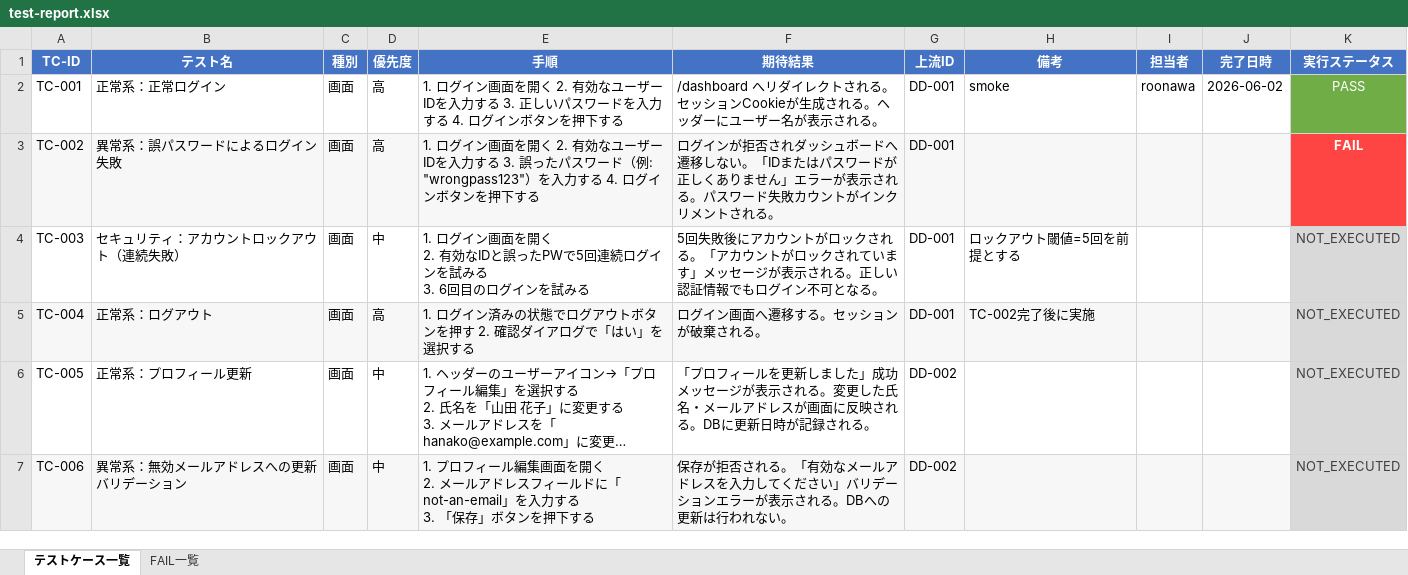
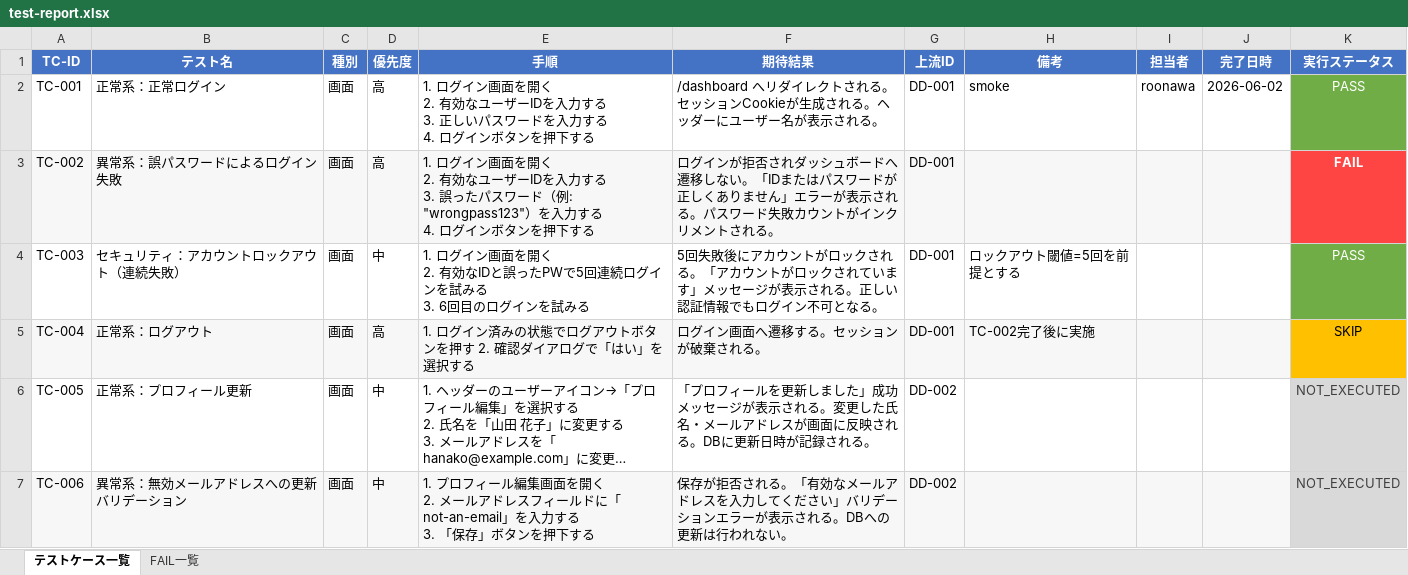
Before and after one commit to aile-dev02/TestCaseGenReports, an Excel workbook: reports/latest/test-report.xlsx, sheet テストケース一覧, drawn as a sheet; long unchanged cells end in …; values as stored, in another font and other column widths than the file's, no borders; the diff names each change by its address in the sheet, - before the commit and + after, or states it on an @@ line.

```diff
--- a/reports/latest/test-report.xlsx (sheet テストケース一覧)
+++ b/reports/latest/test-report.xlsx (sheet テストケース一覧)
-E2 (手順): …押下する
+E2 (手順): …押下する
-E3 (手順): …押下する
+E3 (手順): …押下する
-K4 (実行ステータス): NOT_EXECUTED
+K4 (実行ステータス): PASS
@@ K4 fill: #D9D9D9 → #70AD47, text colour: #404040 → #FFFFFF @@
-K5 (実行ステータス): NOT_EXECUTED
+K5 (実行ステータス): SKIP
@@ K5 fill: #D9D9D9 → #FFC000, text colour: #404040 → black @@
```
Also changed, not shown: reports/latest/traceability.xlsx, 3 other files.
